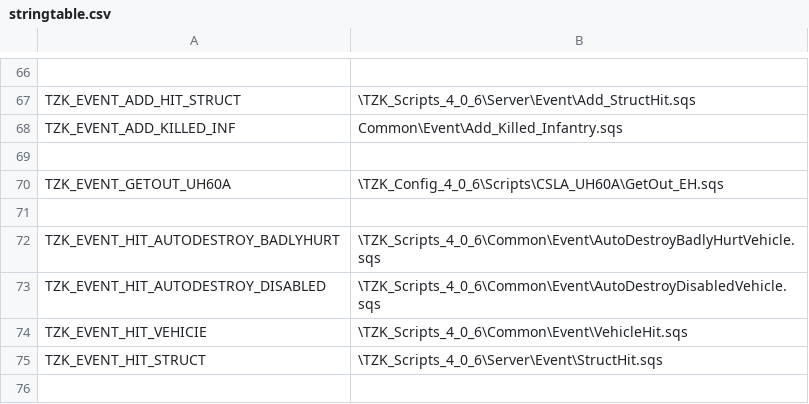
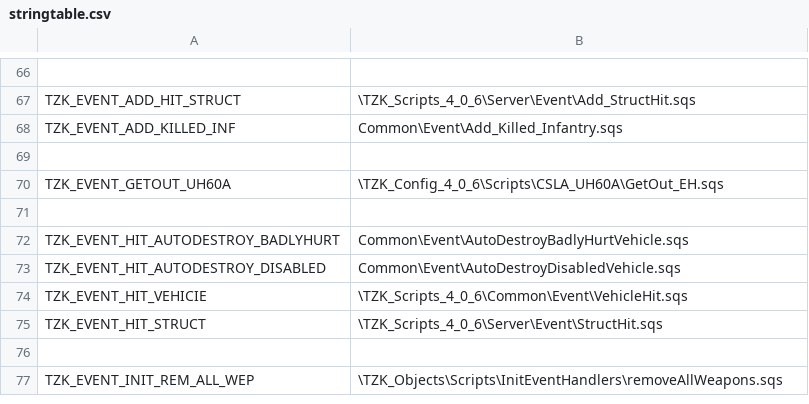
Before and after one commit to TZKdeveloperIF/Project-TZK-Since2.12, a CSV file: MPMissions/General Scripts in Mission/stringtable.csv, drawn as a sheet; only a part is shown, gaps mark what is left out; the shorter side is filled out with more unchanged rows.

```diff
--- a/MPMissions/General Scripts in Mission/stringtable.csv
+++ b/MPMissions/General Scripts in Mission/stringtable.csv
@@ -71,4 +71,4 @@ TZK_EVENT_GETOUT_UH60A, "\TZK_Config_4_0_6\Scripts\CSLA_UH60A\GetOut_EH.sqs"
 
-TZK_EVENT_HIT_AUTODESTROY_BADLYHURT, "\TZK_Scripts_4_0_6\Common\Event\AutoDestroyBadlyHurtVehicle.sqs"
-TZK_EVENT_HIT_AUTODESTROY_DISABLED, "\TZK_Scripts_4_0_6\Common\Event\AutoDestroyDisabledVehicle.sqs"
+TZK_EVENT_HIT_AUTODESTROY_BADLYHURT, "Common\Event\AutoDestroyBadlyHurtVehicle.sqs"
+TZK_EVENT_HIT_AUTODESTROY_DISABLED, "Common\Event\AutoDestroyDisabledVehicle.sqs"
 TZK_EVENT_HIT_VEHICIE, "\TZK_Scripts_4_0_6\Common\Event\VehicleHit.sqs"
```
Also changed, not shown: 2 other files.
